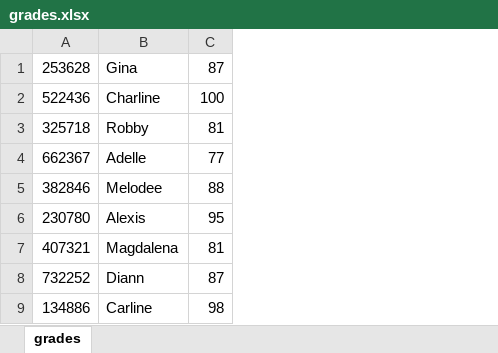
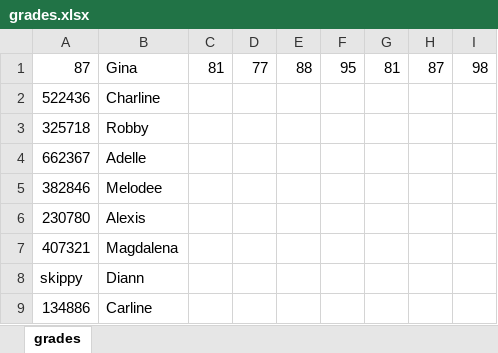
Before and after one commit to stringfestdata/olt-python-powered-excel, an Excel workbook: 2-managing-workbooks/grades.xlsx, sheet grades, drawn as a sheet; values as stored, in another font and other column widths than the file's, no borders; removed rows and columns are numbered as before the commit, all else as after; the diff names each change by its address in the sheet, - before the commit and + after, or states it on an @@ line.

```diff
--- a/2-managing-workbooks/grades.xlsx (sheet grades)
+++ b/2-managing-workbooks/grades.xlsx (sheet grades)
-column C, rows 1-9: 87 | 100 | 81 | 77 | 88 | 95 | 81 | 87 | 98
+column C, row 1: 81
+column D, row 1: 77
+column E, row 1: 88
+column F, row 1: 95
+column G, row 1: 81
+column H, row 1: 87
+column I, row 1: 98
-A1: 253628
+A1: 87
-A8: 732252
+A8: skippy
```
Also changed, not shown: 1 other file.
